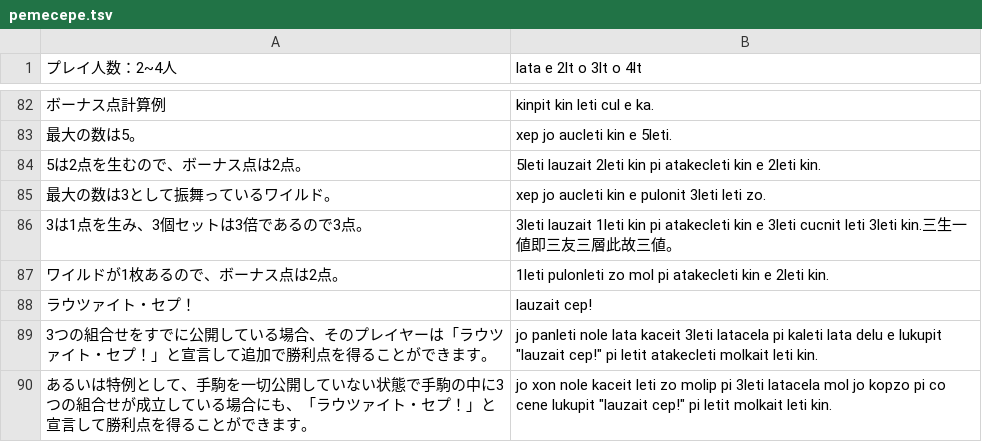
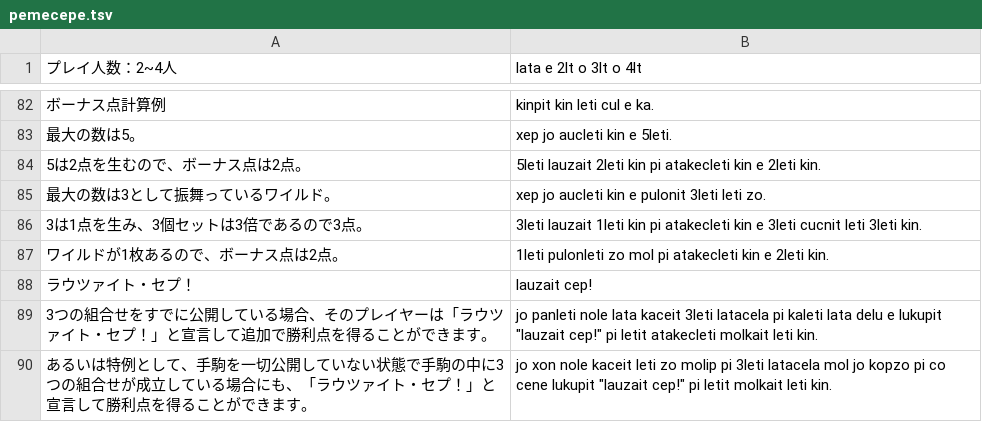
Before and after one commit to yasusho/lanerme_traditional_games, a TSV file: lauzait_cep/pemecepe.tsv, drawn as a sheet; only a part is shown, gaps mark what is left out.

Commit message:
Update pemecepe.tsv: 燐文削除忘れ

```diff
--- a/lauzait_cep/pemecepe.tsv
+++ b/lauzait_cep/pemecepe.tsv
@@ -85,3 +85,3 @@
 最大の数は3として振舞っているワイルド。	xep jo aucleti kin e pulonit 3leti leti zo.
-3は1点を生み、3個セットは3倍であるので3点。	3leti lauzait 1leti kin pi atakecleti kin e 3leti cucnit leti 3leti kin.三生一値即三友三層此故三値。
+3は1点を生み、3個セットは3倍であるので3点。	3leti lauzait 1leti kin pi atakecleti kin e 3leti cucnit leti 3leti kin.
 ワイルドが1枚あるので、ボーナス点は2点。	1leti pulonleti zo mol pi atakecleti kin e 2leti kin.
```
